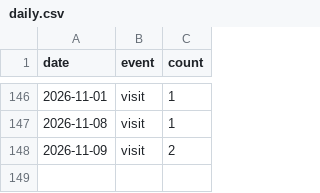
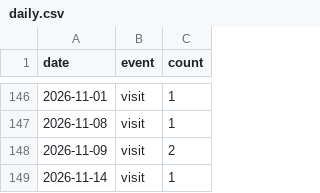
Before and after one commit to 5-Jihwan/aidpage, a CSV file: data/stats/daily.csv, drawn as a sheet; only a part is shown, gaps mark what is left out; the diff names each change by its address in the sheet, - before the commit and + after, or states it on an @@ line.

```diff
--- a/data/stats/daily.csv
+++ b/data/stats/daily.csv
+row 149: 2026-11-14 | visit | 1
```
Also changed, not shown: data/stats/visits.csv, 1 other file.
